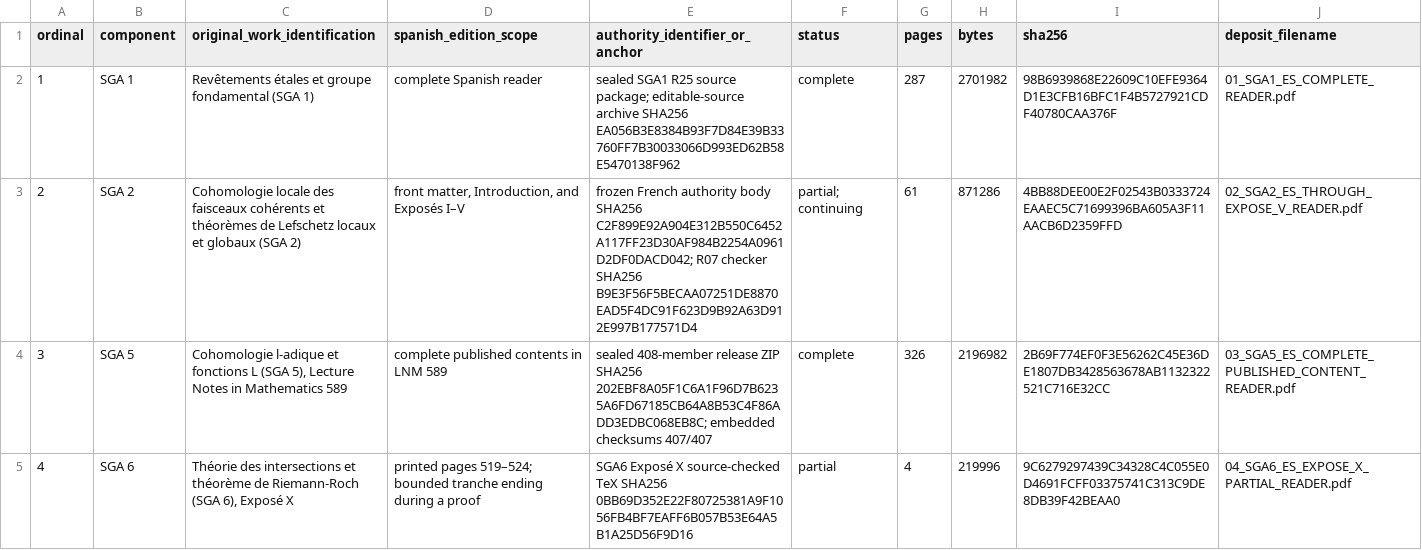
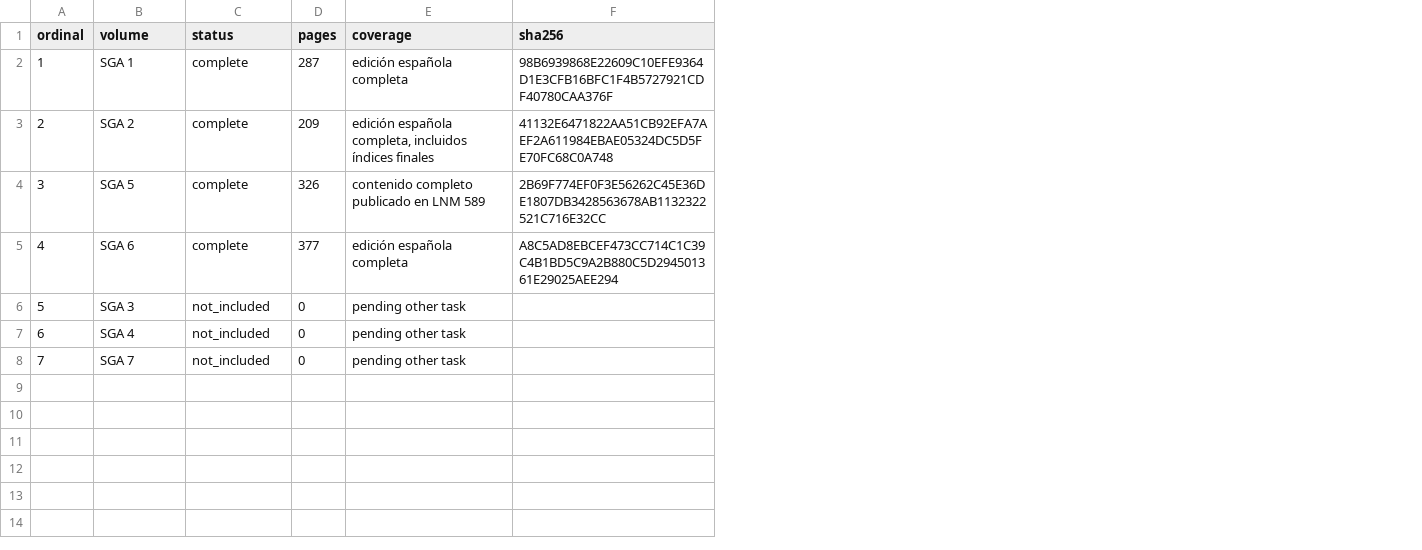
Before and after one commit to KokunoYumeto/sga-es, a TSV file: COMPONENT_COVERAGE.tsv, drawn as a sheet; removed rows and columns are numbered as before the commit, all else as after; the diff names each change by its address in the sheet, - before the commit and + after, or states it on an @@ line.

Commit message:
Publish Spanish SGA 2026-08-21-r2: COMPONENT_COVERAGE.tsv

```diff
--- a/COMPONENT_COVERAGE.tsv
+++ b/COMPONENT_COVERAGE.tsv
-column C (original_work_identification), rows 2-5: Revêtements étales et groupe fondamental (SGA 1) | Cohomologie locale des faisceaux cohérents et théorèmes de Lefschetz locaux et globaux (SGA 2) | Cohomologie l-adique et fonctions L (SGA 5), Lecture Notes in Mathematics 589 | Théorie des intersections et théorème de Riemann-Roch (SGA 6), Exposé X
-column D (spanish_edition_scope), rows 2-5: complete Spanish reader | front matter, Introduction, and Exposés I–V | complete published contents in LNM 589 | printed pages 519–524; bounded tranche ending during a proof
-column E (authority_identifier_or_anchor), rows 2-5: sealed SGA1 R25 source package; editable-source archive SHA256 EA056B3E8384B93F7D84E39B33760FF7B30033066D993ED62B58E5470138F962 | frozen French authority body SHA256 C2F899E92A904E312B550C6452A117FF23D30AF984B2254A0961D2DF0DACD042; R07 checker SHA256 B9E3F56F5BECAA07251DE8870EAD5F4DC91F623D9B92A63D912E997B177571D4 | sealed 408-member release ZIP SHA256 202EBF8A05F1C6A1F96D7B6235A6FD67185CB64A8B53C4F86ADD3EDBC068EB8C; embedded checksums 407/407 | SGA6 Exposé X source-checked TeX SHA256 0BB69D352E22F80725381A9F1056FB4BF7EAFF6B057B53E64A5B1A25D56F9D16
-column H (bytes), rows 2-5: 2701982 | 871286 | 2196982 | 219996
+column E (coverage), rows 2-5: edición española completa | edición española completa, incluidos índices finales | contenido completo publicado en LNM 589 | edición española completa
-column J (deposit_filename), rows 2-5: 01_SGA1_ES_COMPLETE_READER.pdf | 02_SGA2_ES_THROUGH_EXPOSE_V_READER.pdf | 03_SGA5_ES_COMPLETE_PUBLISHED_CONTENT_READER.pdf | 04_SGA6_ES_EXPOSE_X_PARTIAL_READER.pdf
-B1: component
+B1: volume
-C3 (status): partial; continuing
+C3 (status): complete
-D3 (pages): 61
+D3 (pages): 209
-F3 (sha256): 4BB88DEE00E2F02543B0333724EAAEC5C71699396BA605A3F11AACB6D2359FFD
+F3 (sha256): 41132E6471822AA51CB92EFA7AEF2A611984EBAE05324DC5D5FE70FC68C0A748
-C5 (status): partial
+C5 (status): complete
-D5 (pages): 4
+D5 (pages): 377
-F5 (sha256): 9C6279297439C34328C4C055E0D4691FCFF03375741C313C9DE8DB39F42BEAA0
+F5 (sha256): A8C5AD8EBCEF473CC714C1C39C4B1BD5C9A2B880C5D294501361E29025AEE294
+row 6: 5 | SGA 3 | not_included | 0 | pending other task
+row 7: 6 | SGA 4 | not_included | 0 | pending other task
+row 8: 7 | SGA 7 | not_included | 0 | pending other task
```
